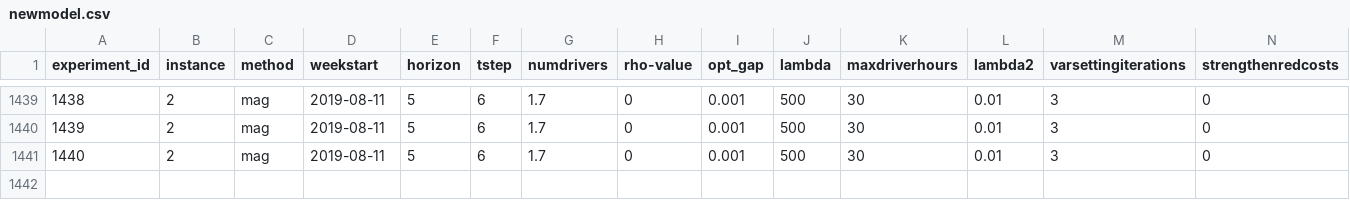
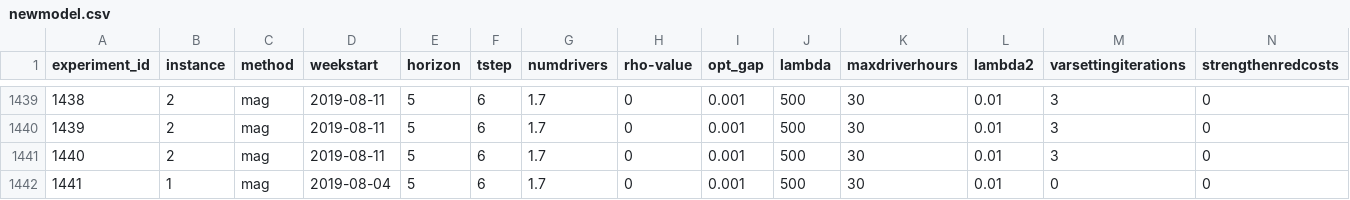
Before and after one commit to alexschmid3/relaylogistics, a CSV file: data/newmodel.csv, drawn as a sheet; only a part is shown, gaps mark what is left out; rows hold the shown columns only; the diff names each change by its address in the sheet, - before the commit and + after, or states it on an @@ line.

```diff
--- a/data/newmodel.csv
+++ b/data/newmodel.csv
+row 1442: 1441 | 1 | mag | 2019-08-04 | 5 | 6 | 1.7 | 0 | 0.001 | 500 | 30 | 0.01 | 0 | 0
```
Also changed, not shown: 1 other file.
